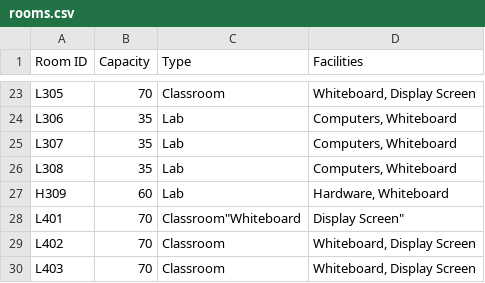
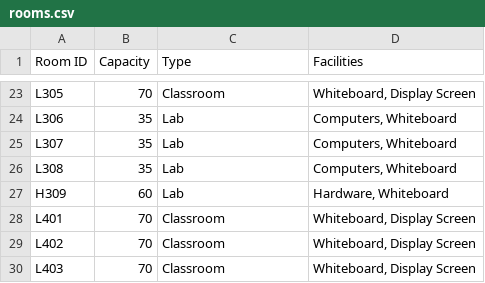
Before and after one commit to raskinverma/Automated-Time-Table-Scheduling-for-IIIT-Dharwad, a CSV file: data/rooms.csv, drawn as a sheet; only a part is shown, gaps mark what is left out.

Commit message:
Update rooms.csv

```diff
--- a/data/rooms.csv
+++ b/data/rooms.csv
@@ -27,3 +27,3 @@ L308,35,Lab,"Computers, Whiteboard"
 H309,60,Lab,"Hardware, Whiteboard"
-L401,70,Classroom"Whiteboard, Display Screen"
+L401,70,Classroom,"Whiteboard, Display Screen"
 L402,70,Classroom,"Whiteboard, Display Screen"
```
